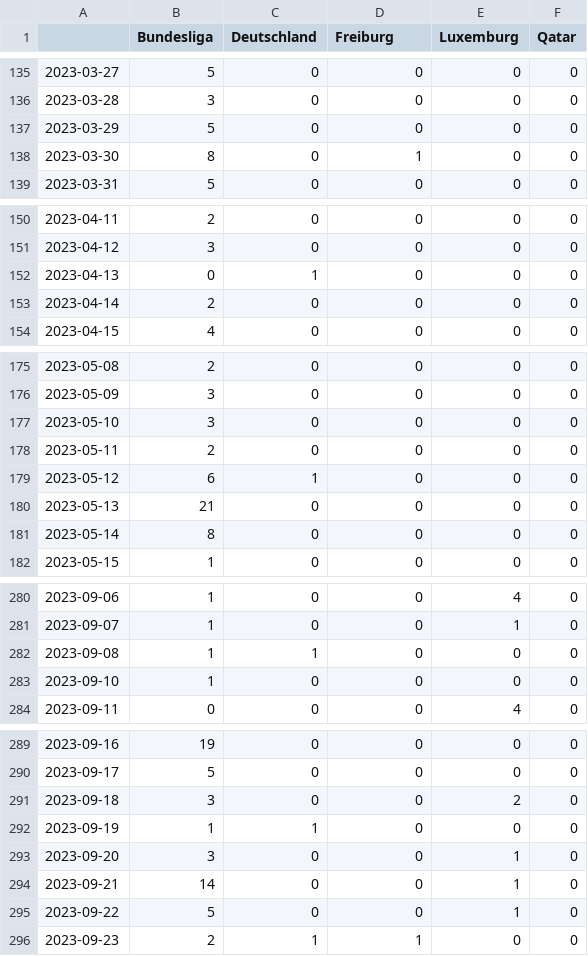
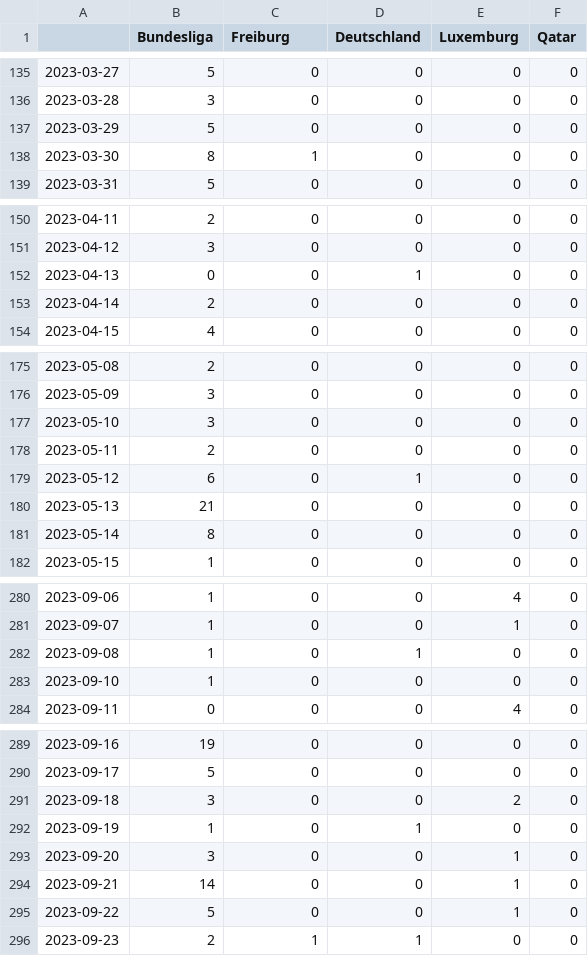
Before and after one commit to MomoThome/winterIsComing, a CSV file: csv/topics_date.csv, drawn as a sheet; only a part is shown, gaps mark what is left out; the diff covers the shown part only.

```diff
--- a/csv/topics_date.csv
+++ b/csv/topics_date.csv
@@ -1 +1 @@
-,Bundesliga,Deutschland,Freiburg,Luxemburg,Qatar
+,Bundesliga,Freiburg,Deutschland,Luxemburg,Qatar
@@ -137,3 +137,3 @@
 2023-03-29,5,0,0,0,0
-2023-03-30,8,0,1,0,0
+2023-03-30,8,1,0,0,0
 2023-03-31,5,0,0,0,0
@@ -151,3 +151,3 @@
 2023-04-12,3,0,0,0,0
-2023-04-13,0,1,0,0,0
+2023-04-13,0,0,1,0,0
 2023-04-14,2,0,0,0,0
@@ -178,3 +178,3 @@
 2023-05-11,2,0,0,0,0
-2023-05-12,6,1,0,0,0
+2023-05-12,6,0,1,0,0
 2023-05-13,21,0,0,0,0
@@ -281,3 +281,3 @@
 2023-09-07,1,0,0,1,0
-2023-09-08,1,1,0,0,0
+2023-09-08,1,0,1,0,0
 2023-09-10,1,0,0,0,0
@@ -291,3 +291,3 @@
 2023-09-18,3,0,0,2,0
-2023-09-19,1,1,0,0,0
+2023-09-19,1,0,1,0,0
 2023-09-20,3,0,0,1,0
```
Also changed, not shown: 16 edited cells elsewhere in this file, 8 other files.
